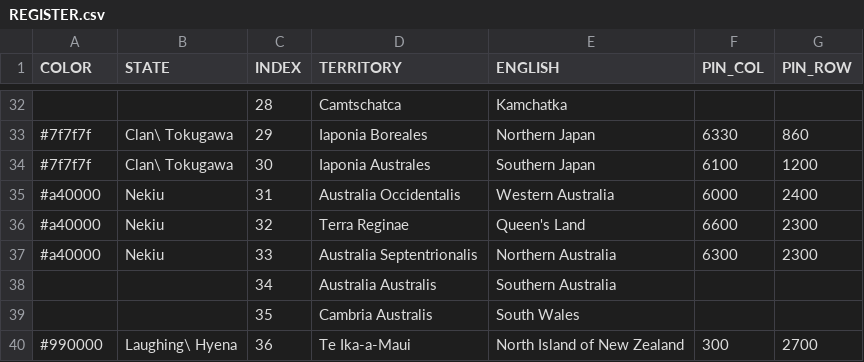
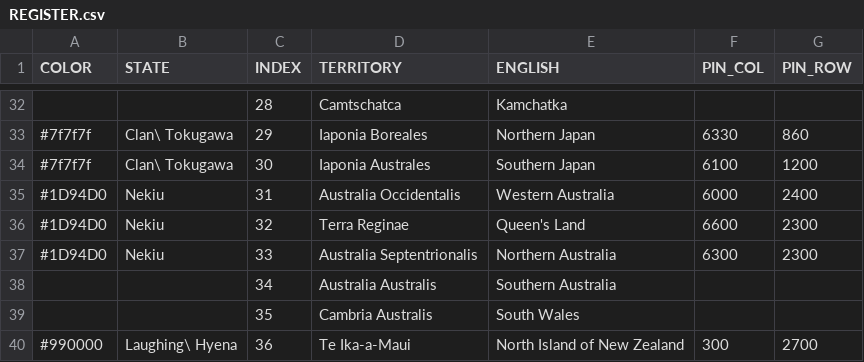
Before and after one commit to MountAye/map-nationstates-philosophers, a CSV file: REGISTER.csv, drawn as a sheet; only a part is shown, gaps mark what is left out.

Commit message:
change color of Nekiu

```diff
--- a/REGISTER.csv
+++ b/REGISTER.csv
@@ -34,5 +34,5 @@ COLOR,STATE,INDEX,TERRITORY,ENGLISH,PIN_COL,PIN_ROW
 #7f7f7f,Clan\ Tokugawa,30,Iaponia Australes,Southern Japan,6100,1200
-#a40000,Nekiu,31,Australia Occidentalis,Western Australia,6000,2400
-#a40000,Nekiu,32,Terra Reginae,Queen's Land,6600,2300
-#a40000,Nekiu,33,Australia Septentrionalis,Northern Australia,6300,2300
+#1D94D0,Nekiu,31,Australia Occidentalis,Western Australia,6000,2400
+#1D94D0,Nekiu,32,Terra Reginae,Queen's Land,6600,2300
+#1D94D0,Nekiu,33,Australia Septentrionalis,Northern Australia,6300,2300
 ,,34,Australia Australis,Southern Australia,,
```
Also changed, not shown: 1 other file.
